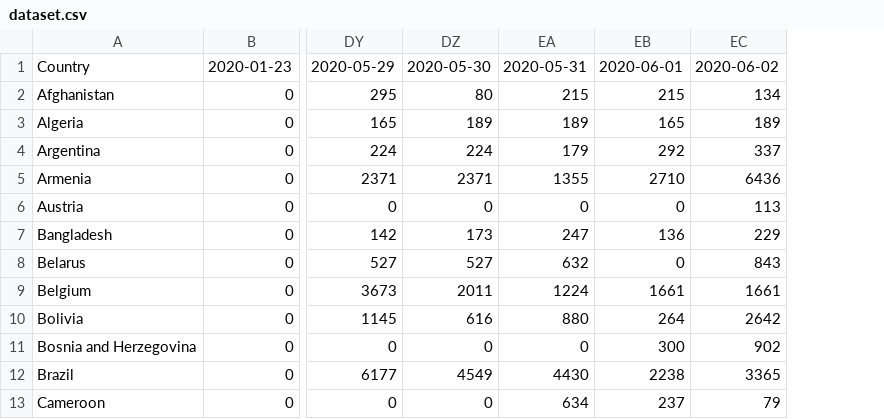
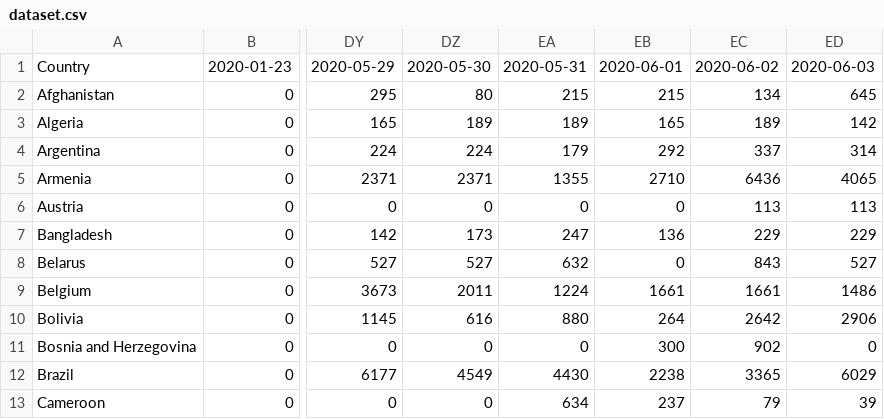
Before and after one commit to Benzhaomin/covid-ddpb, a CSV file: dataset.csv, drawn as a sheet; only a part is shown, gaps mark what is left out; the diff names each change by its address in the sheet, - before the commit and + after, or states it on an @@ line.

```diff
--- a/dataset.csv
+++ b/dataset.csv
+column ED, rows 1-13: 2020-06-03 | 645 | 142 | 314 | 4065 | 113 | 229 | 527 | 1486 | 2906 | 0 | 6029 | 39
```
Also changed, not shown: 2 other files.
